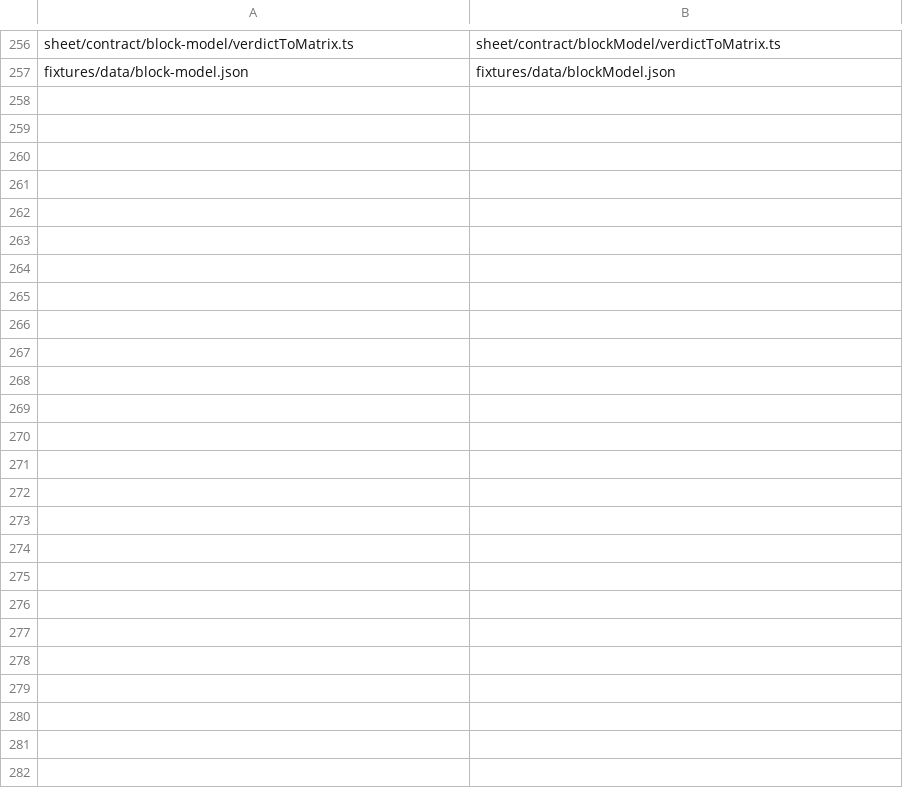
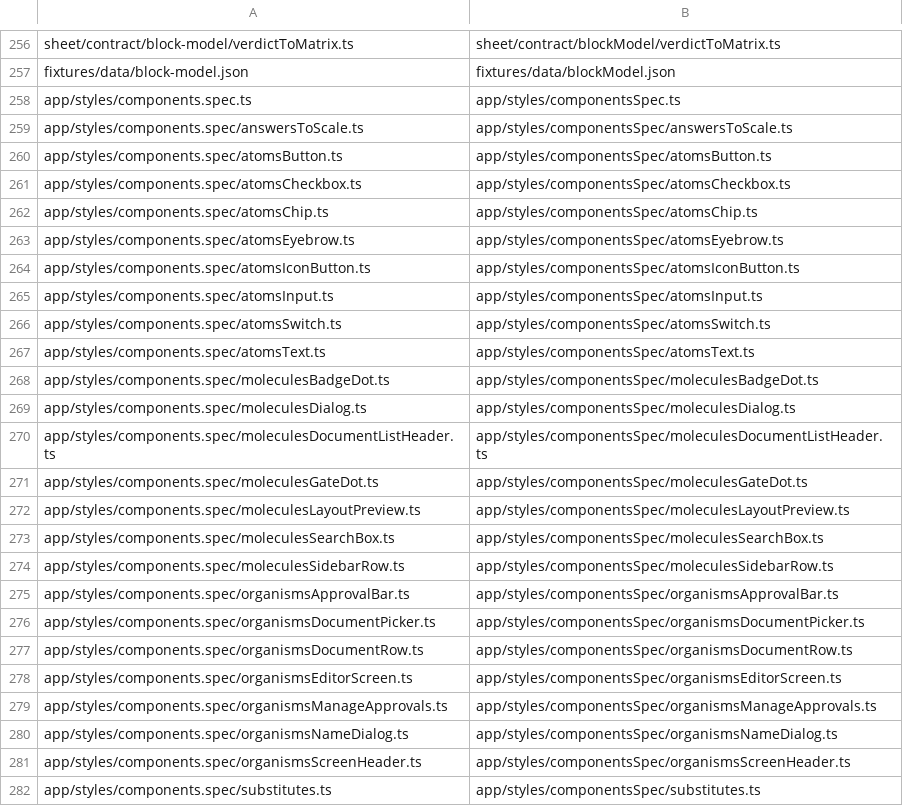
Before and after one commit to dominik-dblck/design-ways-of-work, a TSV file: ports/eagle-design/moves.tsv, drawn as a sheet; only a part is shown, gaps mark what is left out.

```diff
--- a/ports/eagle-design/moves.tsv
+++ b/ports/eagle-design/moves.tsv
@@ -257 +257,26 @@ sheet/contract/block-model/verdictToMatrix.ts	sheet/contract/blockModel/verdictT
 fixtures/data/block-model.json	fixtures/data/blockModel.json
+app/styles/components.spec.ts	app/styles/componentsSpec.ts
+app/styles/components.spec/answersToScale.ts	app/styles/componentsSpec/answersToScale.ts
+app/styles/components.spec/atomsButton.ts	app/styles/componentsSpec/atomsButton.ts
+app/styles/components.spec/atomsCheckbox.ts	app/styles/componentsSpec/atomsCheckbox.ts
+app/styles/components.spec/atomsChip.ts	app/styles/componentsSpec/atomsChip.ts
+app/styles/components.spec/atomsEyebrow.ts	app/styles/componentsSpec/atomsEyebrow.ts
+app/styles/components.spec/atomsIconButton.ts	app/styles/componentsSpec/atomsIconButton.ts
+app/styles/components.spec/atomsInput.ts	app/styles/componentsSpec/atomsInput.ts
+app/styles/components.spec/atomsSwitch.ts	app/styles/componentsSpec/atomsSwitch.ts
+app/styles/components.spec/atomsText.ts	app/styles/componentsSpec/atomsText.ts
+app/styles/components.spec/moleculesBadgeDot.ts	app/styles/componentsSpec/moleculesBadgeDot.ts
+app/styles/components.spec/moleculesDialog.ts	app/styles/componentsSpec/moleculesDialog.ts
+app/styles/components.spec/moleculesDocumentListHeader.ts	app/styles/componentsSpec/moleculesDocumentListHeader.ts
+app/styles/components.spec/moleculesGateDot.ts	app/styles/componentsSpec/moleculesGateDot.ts
+app/styles/components.spec/moleculesLayoutPreview.ts	app/styles/componentsSpec/moleculesLayoutPreview.ts
+app/styles/components.spec/moleculesSearchBox.ts	app/styles/componentsSpec/moleculesSearchBox.ts
+app/styles/components.spec/moleculesSidebarRow.ts	app/styles/componentsSpec/moleculesSidebarRow.ts
+app/styles/components.spec/organismsApprovalBar.ts	app/styles/componentsSpec/organismsApprovalBar.ts
+app/styles/components.spec/organismsDocumentPicker.ts	app/styles/componentsSpec/organismsDocumentPicker.ts
+app/styles/components.spec/organismsDocumentRow.ts	app/styles/componentsSpec/organismsDocumentRow.ts
+app/styles/components.spec/organismsEditorScreen.ts	app/styles/componentsSpec/organismsEditorScreen.ts
+app/styles/components.spec/organismsManageApprovals.ts	app/styles/componentsSpec/organismsManageApprovals.ts
+app/styles/components.spec/organismsNameDialog.ts	app/styles/componentsSpec/organismsNameDialog.ts
+app/styles/components.spec/organismsScreenHeader.ts	app/styles/componentsSpec/organismsScreenHeader.ts
+app/styles/components.spec/substitutes.ts	app/styles/componentsSpec/substitutes.ts
```
Also changed, not shown: 38 other files.
